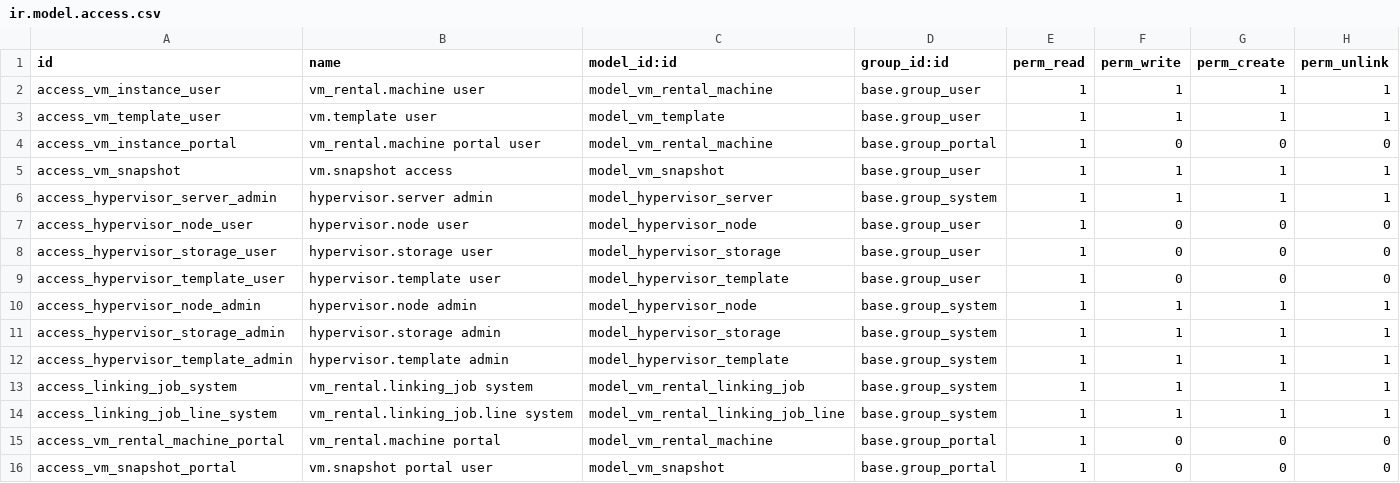
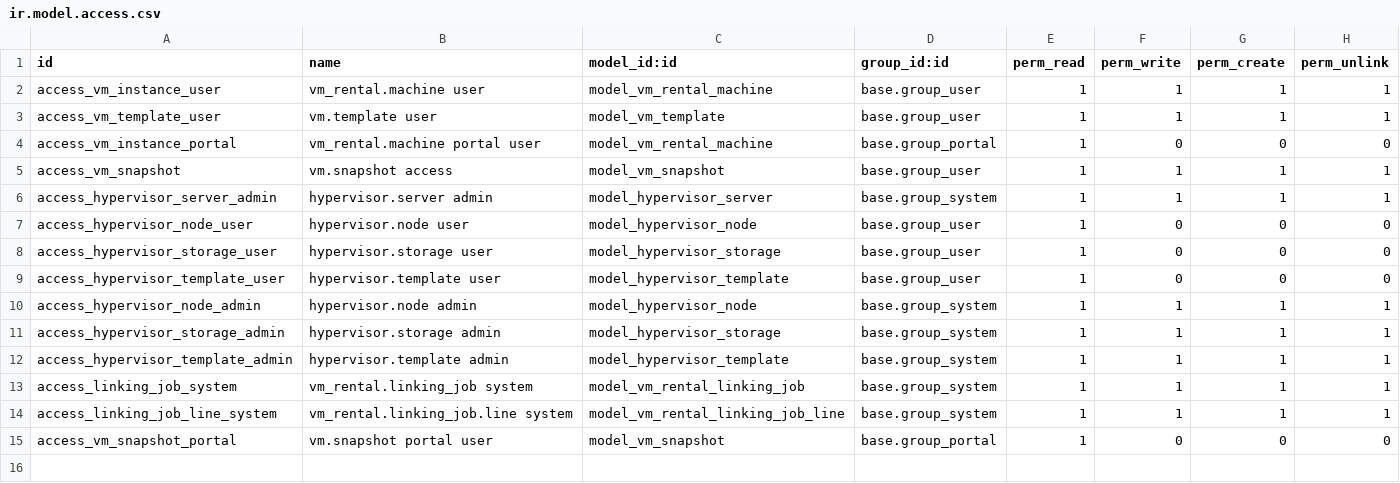
Before and after one commit to WhiteBoroda/vm_rental, a CSV file: security/ir.model.access.csv, drawn as a sheet; the diff names each change by its address in the sheet, - before the commit and + after, or states it on an @@ line.

Commit message:
Update ir.model.access.csv

```diff
--- a/security/ir.model.access.csv
+++ b/security/ir.model.access.csv
-row 15: access_vm_rental_machine_portal | vm_rental.machine portal | model_vm_rental_machine | base.group_portal | 1 | 0 | 0 | 0
```
